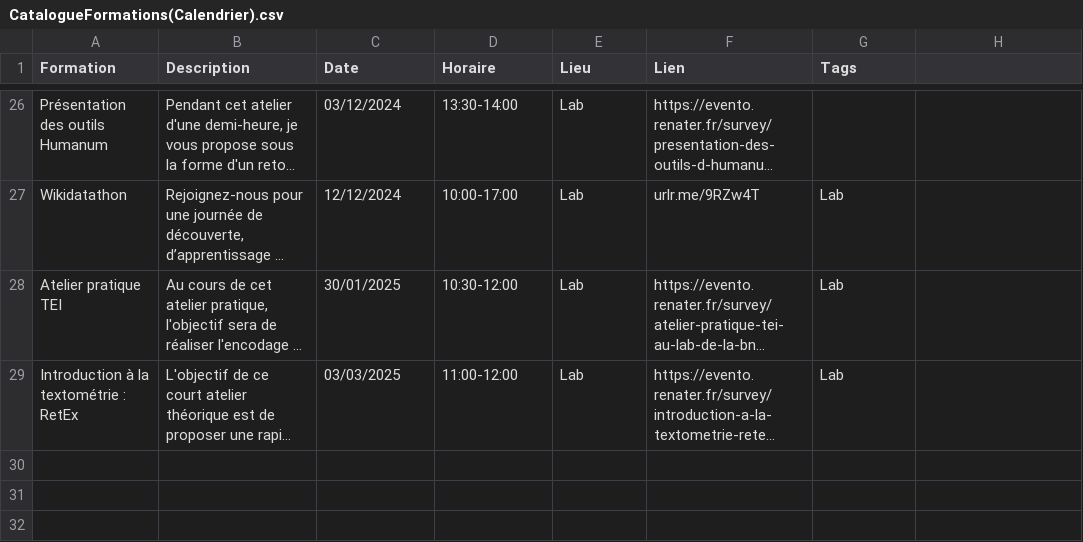
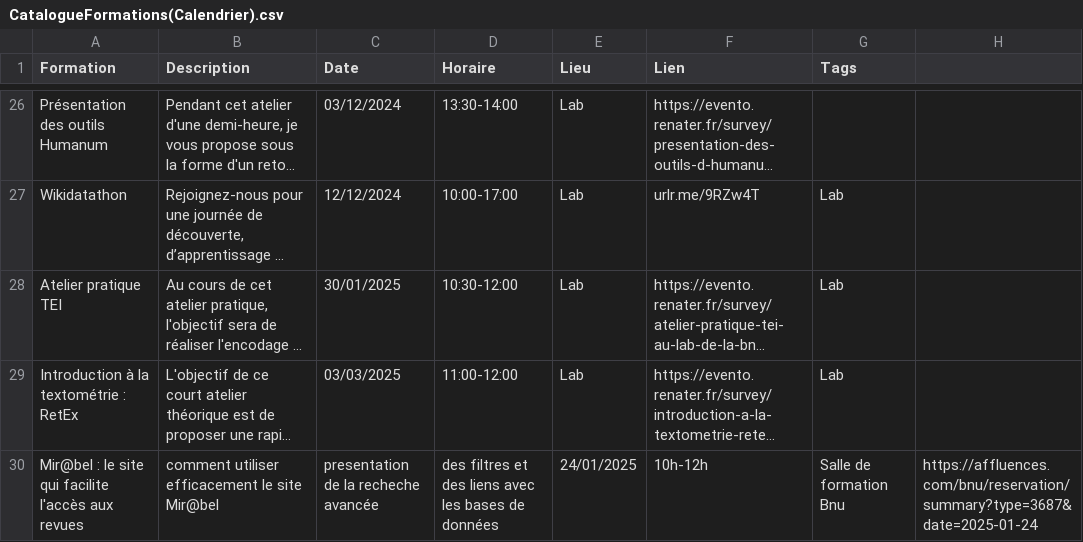
Before and after one commit to lab-bnu/calendrier-formations-bnu, a CSV file: data/CatalogueFormations(Calendrier).csv, drawn as a sheet; only a part is shown, gaps mark what is left out; long unchanged cells end in …; the diff names each change by its address in the sheet, - before the commit and + after, or states it on an @@ line.

Commit message:
Update CatalogueFormations(Calendrier).csv

```diff
--- a/data/CatalogueFormations(Calendrier).csv
+++ b/data/CatalogueFormations(Calendrier).csv
+row 30: Mir@bel : le site qui facilite l'accès aux revues | comment utiliser efficacement le site Mir@bel | presentation de la recheche avancée | des filtres et des liens avec les bases de données | 24/01/2025 | 10h-12h | Salle de formation Bnu | https://affluences.com/bnu/reservation/summary?type=3687&date=2025-01-24
```
